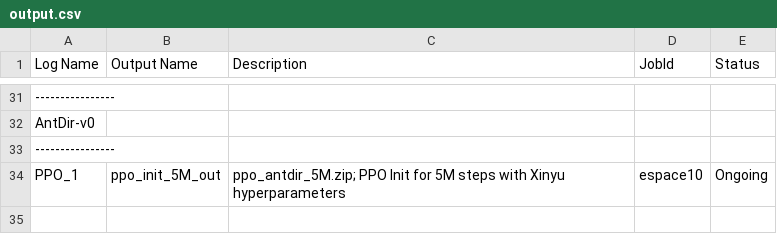
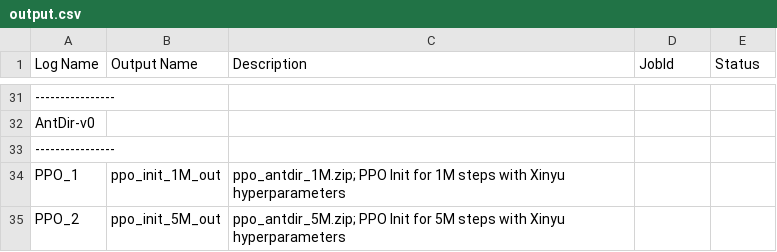
Before and after one commit to AishikD14/stable-baselines3, a CSV file: output.csv, drawn as a sheet; only a part is shown, gaps mark what is left out.

Commit message:
ppo antdir initialisation data

```diff
--- a/output.csv
+++ b/output.csv
@@ -33,2 +33,3 @@ AntDir-v0
 ----------------
-PPO_1, ppo_init_5M_out, ppo_antdir_5M.zip; PPO Init for 5M steps with Xinyu hyperparameters, espace10, Ongoing
+PPO_1, ppo_init_1M_out, ppo_antdir_1M.zip; PPO Init for 1M steps with Xinyu hyperparameters
+PPO_2, ppo_init_5M_out, ppo_antdir_5M.zip; PPO Init for 5M steps with Xinyu hyperparameters
```
Also changed, not shown: 9 other files.
